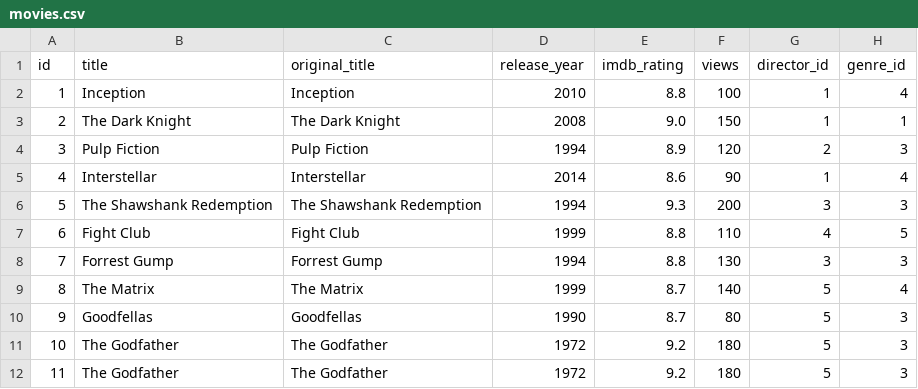
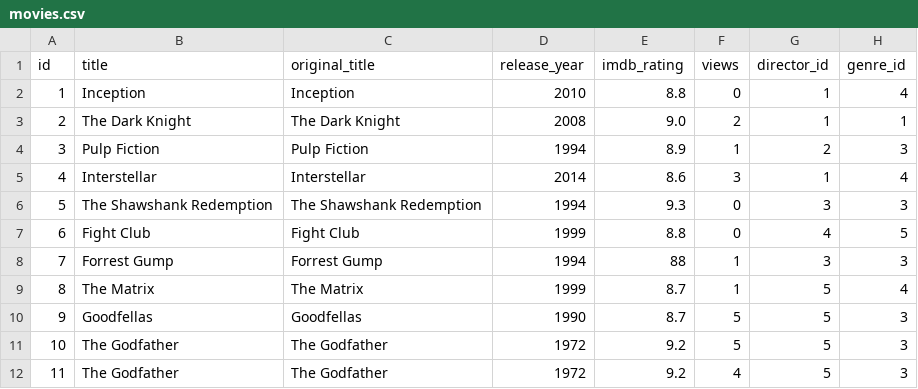
Before and after one commit to Nestle20/CourseProject, a CSV file: movies.csv, drawn as a sheet.

```diff
--- a/movies.csv
+++ b/movies.csv
@@ -1,12 +1,12 @@
 id;title;original_title;release_year;imdb_rating;views;director_id;genre_id
-1;Inception;Inception;2010;8.8;100;1;4
-2;The Dark Knight;The Dark Knight;2008;9.0;150;1;1
-3;Pulp Fiction;Pulp Fiction;1994;8.9;120;2;3
-4;Interstellar;Interstellar;2014;8.6;90;1;4
-5;The Shawshank Redemption;The Shawshank Redemption;1994;9.3;200;3;3
-6;Fight Club;Fight Club;1999;8.8;110;4;5
-7;Forrest Gump;Forrest Gump;1994;8.8;130;3;3
-8;The Matrix;The Matrix;1999;8.7;140;5;4
-9;Goodfellas;Goodfellas;1990;8.7;80;5;3
-10;The Godfather;The Godfather;1972;9.2;180;5;3
-11;The Godfather;The Godfather;1972;9.2;180;5;3
+1;Inception;Inception;2010;8.8;0;1;4
+2;The Dark Knight;The Dark Knight;2008;9.0;2;1;1
+3;Pulp Fiction;Pulp Fiction;1994;8.9;1;2;3
+4;Interstellar;Interstellar;2014;8.6;3;1;4
+5;The Shawshank Redemption;The Shawshank Redemption;1994;9.3;0;3;3
+6;Fight Club;Fight Club;1999;8.8;0;4;5
+7;Forrest Gump;Forrest Gump;1994;88;1;3;3
+8;The Matrix;The Matrix;1999;8.7;1;5;4
+9;Goodfellas;Goodfellas;1990;8.7;5;5;3
+10;The Godfather;The Godfather;1972;9.2;5;5;3
+11;The Godfather;The Godfather;1972;9.2;4;5;3
```
Also changed, not shown: 3 other files.
